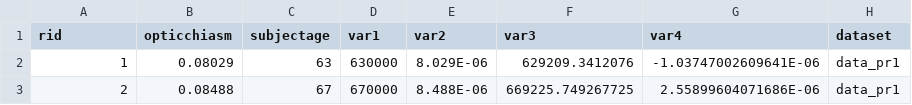
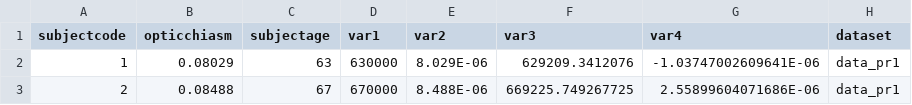
Before and after one commit to madgik/mip-algorithms, a CSV file: unit_tests/datasets/CSVs/data_pr1.csv, drawn as a sheet; only a part is shown.

Commit message:
Add unit test's synthetic data info to metadata

```diff
--- a/unit_tests/datasets/CSVs/data_pr1.csv
+++ b/unit_tests/datasets/CSVs/data_pr1.csv
@@ -1,2 +1,3 @@
-rid,opticchiasm,subjectage,var1,var2,var3,var4,dataset
+"subjectcode
+",opticchiasm,subjectage,var1,var2,var3,var4,dataset
 1,0.08029,63,630000,8.029E-06,629209.3412076,-1.03747002609641E-06,data_pr1
```
Also changed, not shown: 1 other file.
